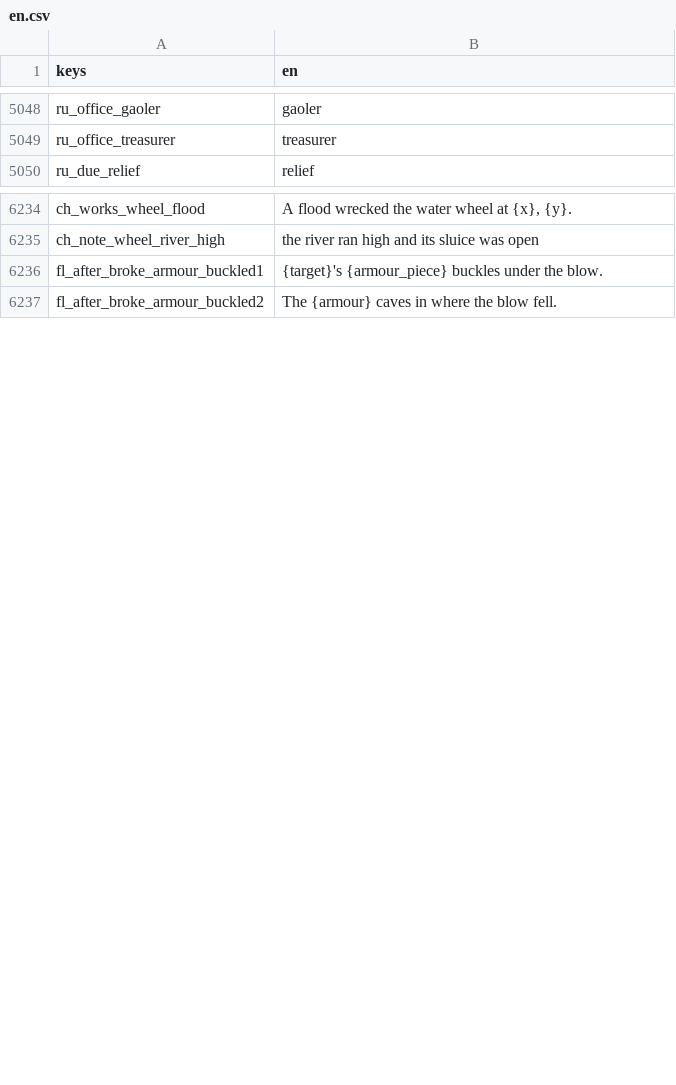
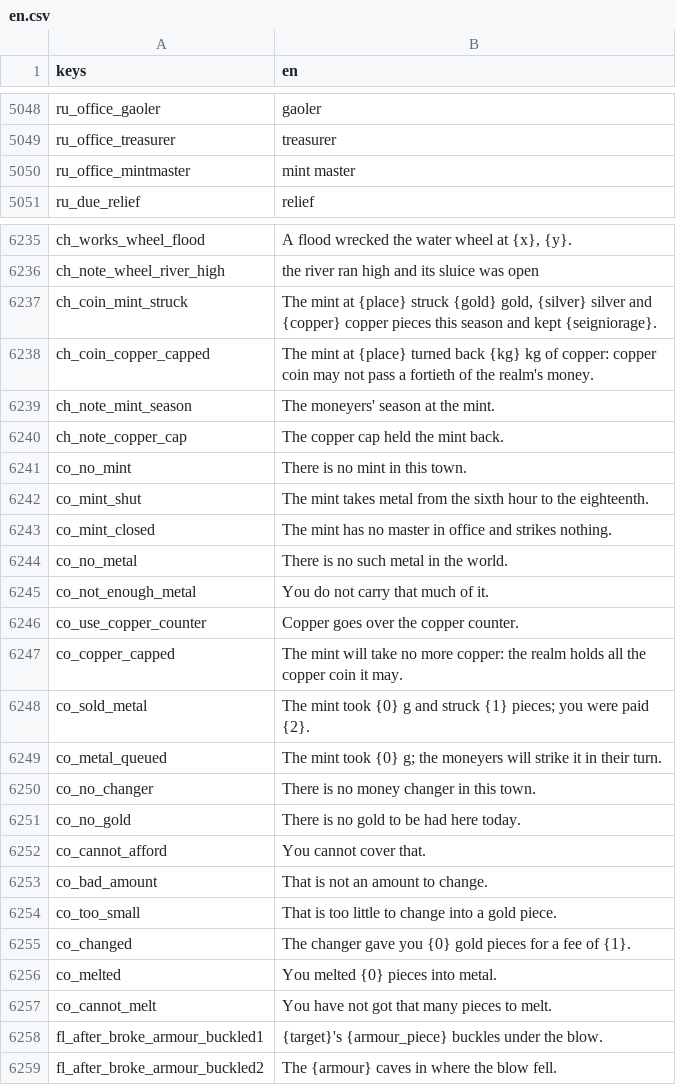
Before and after one commit to moneybagboyz/Falling-Leaves-Ravensguard, a CSV file: src/Ravensguard.Game/localization/en.csv, drawn as a sheet; only a part is shown, gaps mark what is left out.

```diff
--- a/src/Ravensguard.Game/localization/en.csv
+++ b/src/Ravensguard.Game/localization/en.csv
@@ -5049,2 +5049,3 @@ ru_office_gaoler,gaoler
 ru_office_treasurer,treasurer
+ru_office_mintmaster,mint master
 ru_due_relief,relief
@@ -6235,2 +6236,23 @@ ch_works_wheel_flood,"A flood wrecked the water wheel at {x}, {y}."
 ch_note_wheel_river_high,the river ran high and its sluice was open
+ch_coin_mint_struck,"The mint at {place} struck {gold} gold, {silver} silver and {copper} copper pieces this season and kept {seigniorage}."
+ch_coin_copper_capped,"The mint at {place} turned back {kg} kg of copper: copper coin may not pass a fortieth of the realm's money."
+ch_note_mint_season,The moneyers' season at the mint.
+ch_note_copper_cap,The copper cap held the mint back.
+co_no_mint,There is no mint in this town.
+co_mint_shut,The mint takes metal from the sixth hour to the eighteenth.
+co_mint_closed,The mint has no master in office and strikes nothing.
+co_no_metal,There is no such metal in the world.
+co_not_enough_metal,You do not carry that much of it.
+co_use_copper_counter,Copper goes over the copper counter.
+co_copper_capped,"The mint will take no more copper: the realm holds all the copper coin it may."
+co_sold_metal,"The mint took {0} g and struck {1} pieces; you were paid {2}."
+co_metal_queued,"The mint took {0} g; the moneyers will strike it in their turn."
+co_no_changer,There is no money changer in this town.
+co_no_gold,There is no gold to be had here today.
+co_cannot_afford,You cannot cover that.
+co_bad_amount,That is not an amount to change.
+co_too_small,That is too little to change into a gold piece.
+co_changed,"The changer gave you {0} gold pieces for a fee of {1}."
+co_melted,"You melted {0} pieces into metal."
+co_cannot_melt,You have not got that many pieces to melt.
 fl_after_broke_armour_buckled1,"{target}'s {armour_piece} buckles under the blow."
```
Also changed, not shown: 34 other files.
